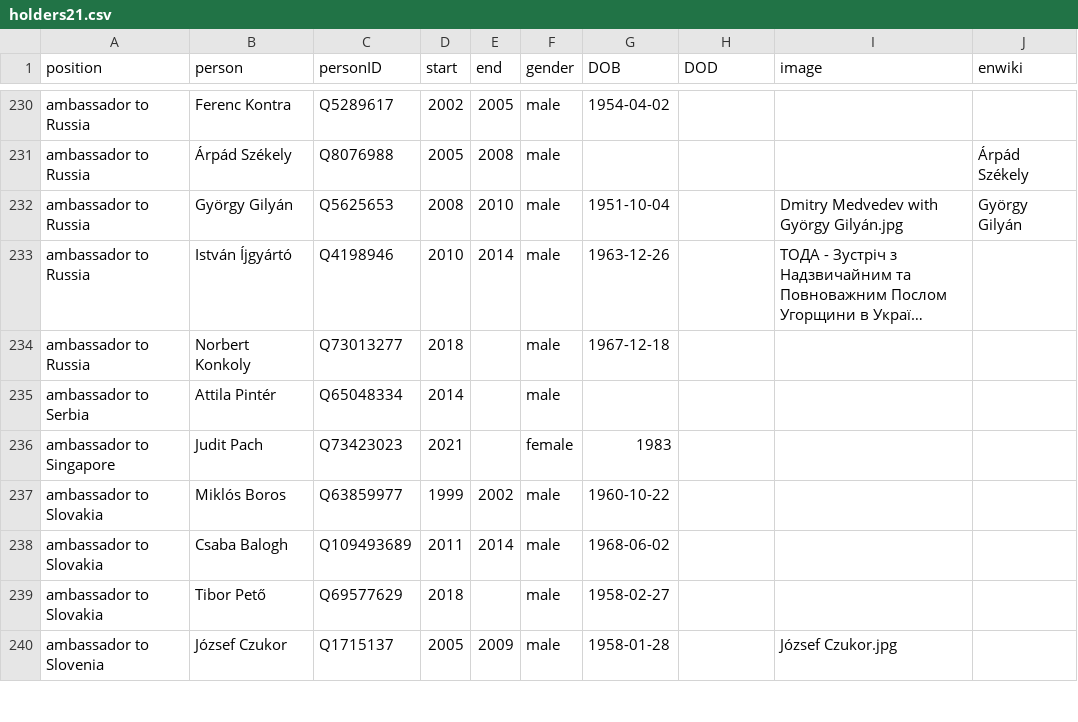
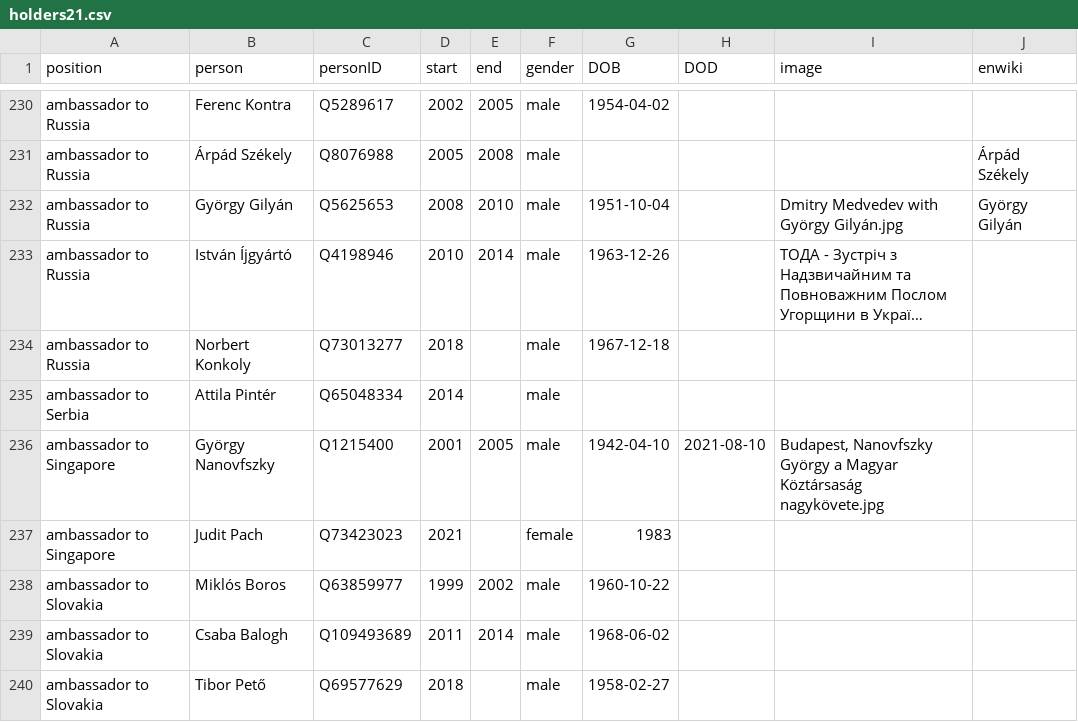
Before and after one commit to every-politician-scrapers/hungary-cabinet, a CSV file: html/holders21.csv, drawn as a sheet; only a part is shown, gaps mark what is left out; the shorter side is filled out with more unchanged rows; long unchanged cells end in …; the diff names each change by its address in the sheet, - before the commit and + after, or states it on an @@ line.

```diff
--- a/html/holders21.csv
+++ b/html/holders21.csv
+row 236: ambassador to Singapore | György Nanovfszky | Q1215400 | 2001 | 2005 | male | 1942-04-10 | 2021-08-10 | Budapest, Nanovfszky György a Magyar Köztársaság nagykövete.jpg
```
Also changed, not shown: html/family.csv, html/legislators.csv.
